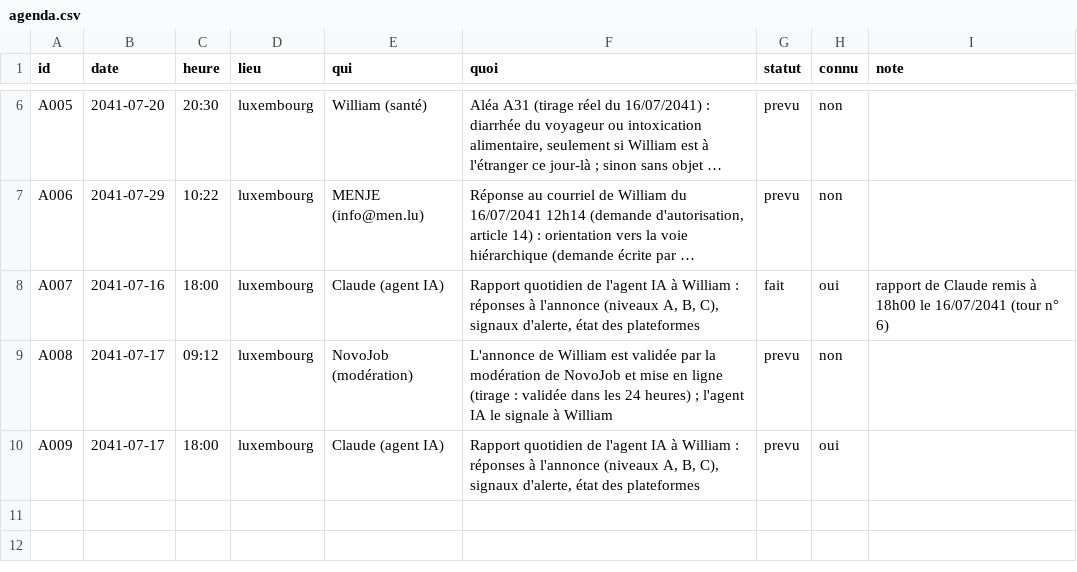
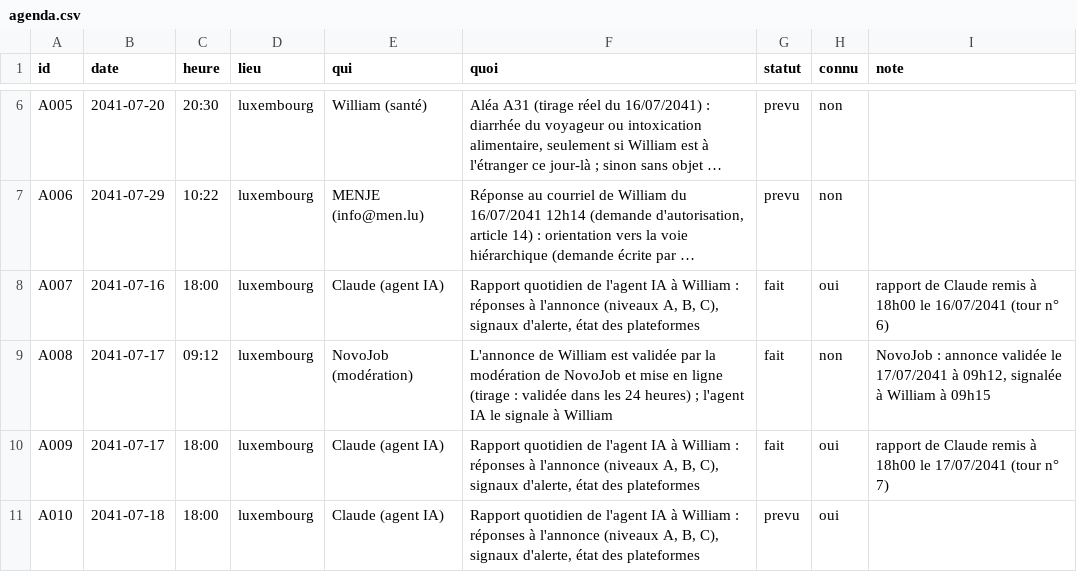
Before and after one commit to ossimiossimiwilliam10-cyber/simulation-william, a CSV file: etat/agenda.csv, drawn as a sheet; only a part is shown, gaps mark what is left out; long unchanged cells end in …; the diff names each change by its address in the sheet, - before the commit and + after, or states it on an @@ line.

```diff
--- a/etat/agenda.csv
+++ b/etat/agenda.csv
-G9:G10 (statut): prevu
+G9:G10 (statut): fait
-I9 (note): (empty)
+I9 (note): NovoJob : annonce validée le 17/07/2041 à 09h12, signalée à William à 09h15
-I10 (note): (empty)
+I10 (note): rapport de Claude remis à 18h00 le 17/07/2041 (tour n° 7)
+row 11: A010 | 2041-07-18 | 18:00 | luxembourg | Claude (agent IA) | Rapport quotidien de l'agent IA à William : réponses à l'annonce (niveaux A, B, C), signaux d'alerte, état des plateformes | prevu | oui
```
Also changed, not shown: etat/corps.csv, etat/personnages.csv, 26 other files.
